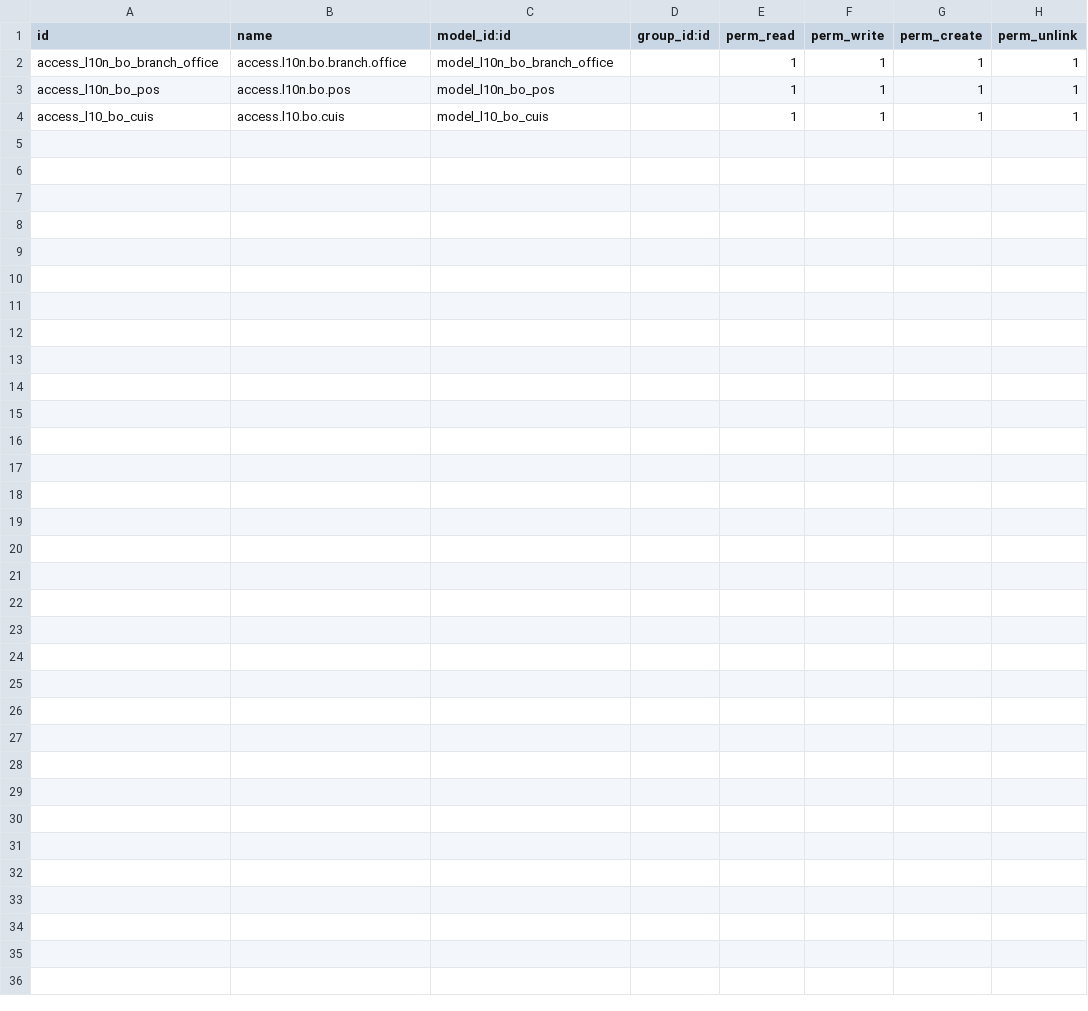
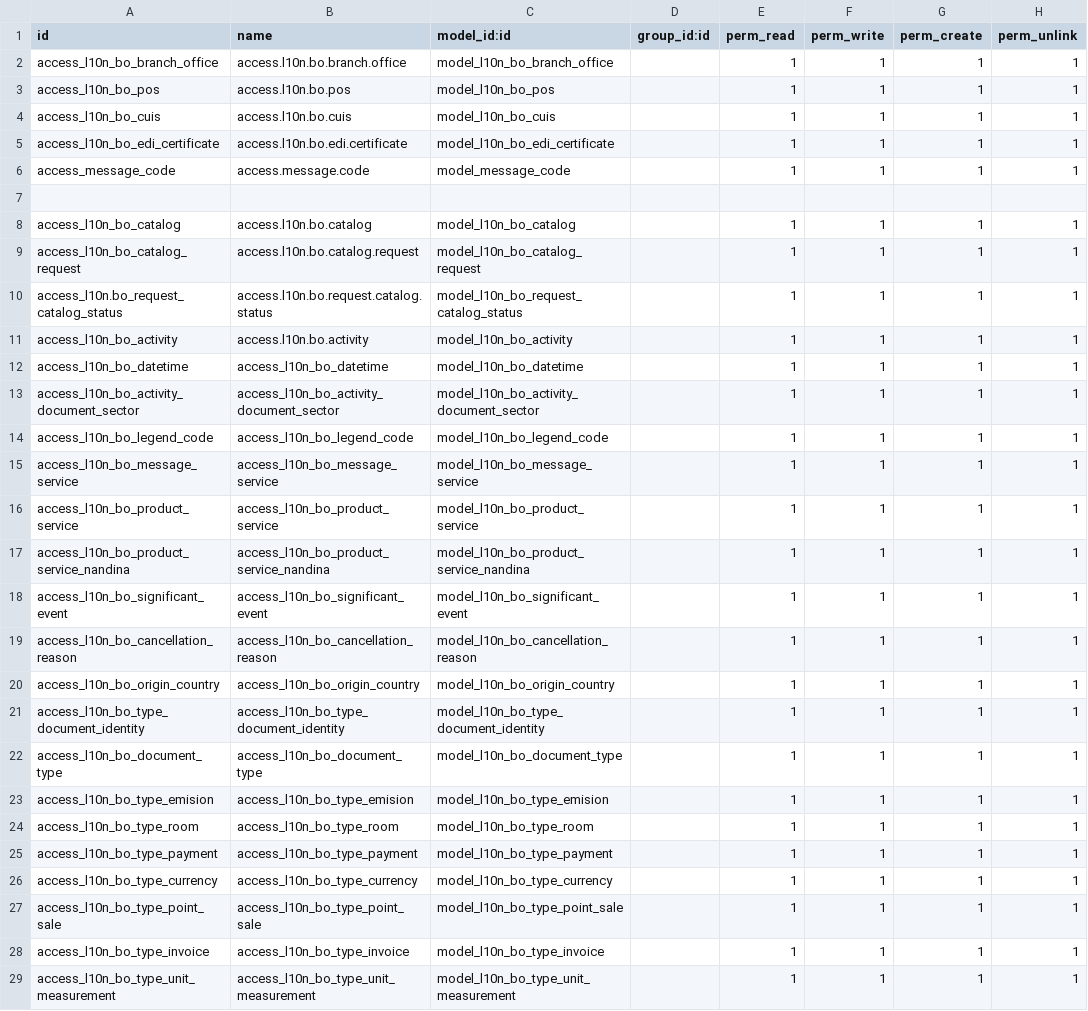
Before and after one commit to LuisFlores2170/m_appexbo, a CSV file: 16/l10n_bo_invoice/security/ir.model.access.csv, drawn as a sheet.

```diff
--- a/16/l10n_bo_invoice/security/ir.model.access.csv
+++ b/16/l10n_bo_invoice/security/ir.model.access.csv
@@ -3,2 +3,27 @@ access_l10n_bo_branch_office,access.l10n.bo.branch.office,model_l10n_bo_branch_o
 access_l10n_bo_pos,access.l10n.bo.pos,model_l10n_bo_pos,,1,1,1,1
-access_l10_bo_cuis,access.l10.bo.cuis,model_l10_bo_cuis,,1,1,1,1
+access_l10n_bo_cuis,access.l10n.bo.cuis,model_l10n_bo_cuis,,1,1,1,1
+access_l10n_bo_edi_certificate,access.l10n.bo.edi.certificate,model_l10n_bo_edi_certificate,,1,1,1,1
+access_message_code,access.message.code,model_message_code,,1,1,1,1
+
+access_l10n_bo_catalog,access.l10n.bo.catalog,model_l10n_bo_catalog,,1,1,1,1
+access_l10n_bo_catalog_request,access.l10n.bo.catalog.request,model_l10n_bo_catalog_request,,1,1,1,1
+access_l10n.bo_request_catalog_status,access.l10n.bo.request.catalog.status,model_l10n_bo_request_catalog_status,,1,1,1,1
+access_l10n_bo_activity,access.l10n.bo.activity,model_l10n_bo_activity,,1,1,1,1
+access_l10n_bo_datetime,access_l10n_bo_datetime,model_l10n_bo_datetime,,1,1,1,1
+access_l10n_bo_activity_document_sector,access_l10n_bo_activity_document_sector,model_l10n_bo_activity_document_sector,,1,1,1,1
+access_l10n_bo_legend_code,access_l10n_bo_legend_code,model_l10n_bo_legend_code,,1,1,1,1
+access_l10n_bo_message_service,access_l10n_bo_message_service,model_l10n_bo_message_service,,1,1,1,1
+access_l10n_bo_product_service,access_l10n_bo_product_service,model_l10n_bo_product_service,,1,1,1,1
+access_l10n_bo_product_service_nandina,access_l10n_bo_product_service_nandina,model_l10n_bo_product_service_nandina,,1,1,1,1
+access_l10n_bo_significant_event,access_l10n_bo_significant_event,model_l10n_bo_significant_event,,1,1,1,1
+access_l10n_bo_cancellation_reason,access_l10n_bo_cancellation_reason,model_l10n_bo_cancellation_reason,,1,1,1,1
+access_l10n_bo_origin_country,access_l10n_bo_origin_country,model_l10n_bo_origin_country,,1,1,1,1
+access_l10n_bo_type_document_identity,access_l10n_bo_type_document_identity,model_l10n_bo_type_document_identity,,1,1,1,1
+access_l10n_bo_document_type,access_l10n_bo_document_type,model_l10n_bo_document_type,,1,1,1,1
+access_l10n_bo_type_emision,access_l10n_bo_type_emision,model_l10n_bo_type_emision,,1,1,1,1
+access_l10n_bo_type_room,access_l10n_bo_type_room,model_l10n_bo_type_room,,1,1,1,1
+access_l10n_bo_type_payment,access_l10n_bo_type_payment,model_l10n_bo_type_payment,,1,1,1,1
+access_l10n_bo_type_currency,access_l10n_bo_type_currency,model_l10n_bo_type_currency,,1,1,1,1
+access_l10n_bo_type_point_sale,access_l10n_bo_type_point_sale,model_l10n_bo_type_point_sale,,1,1,1,1
+access_l10n_bo_type_invoice,access_l10n_bo_type_invoice,model_l10n_bo_type_invoice,,1,1,1,1
+access_l10n_bo_type_unit_measurement,access_l10n_bo_type_unit_measurement,model_l10n_bo_type_unit_measurement,,1,1,1,1
```
Also changed, not shown: 29 other files.
